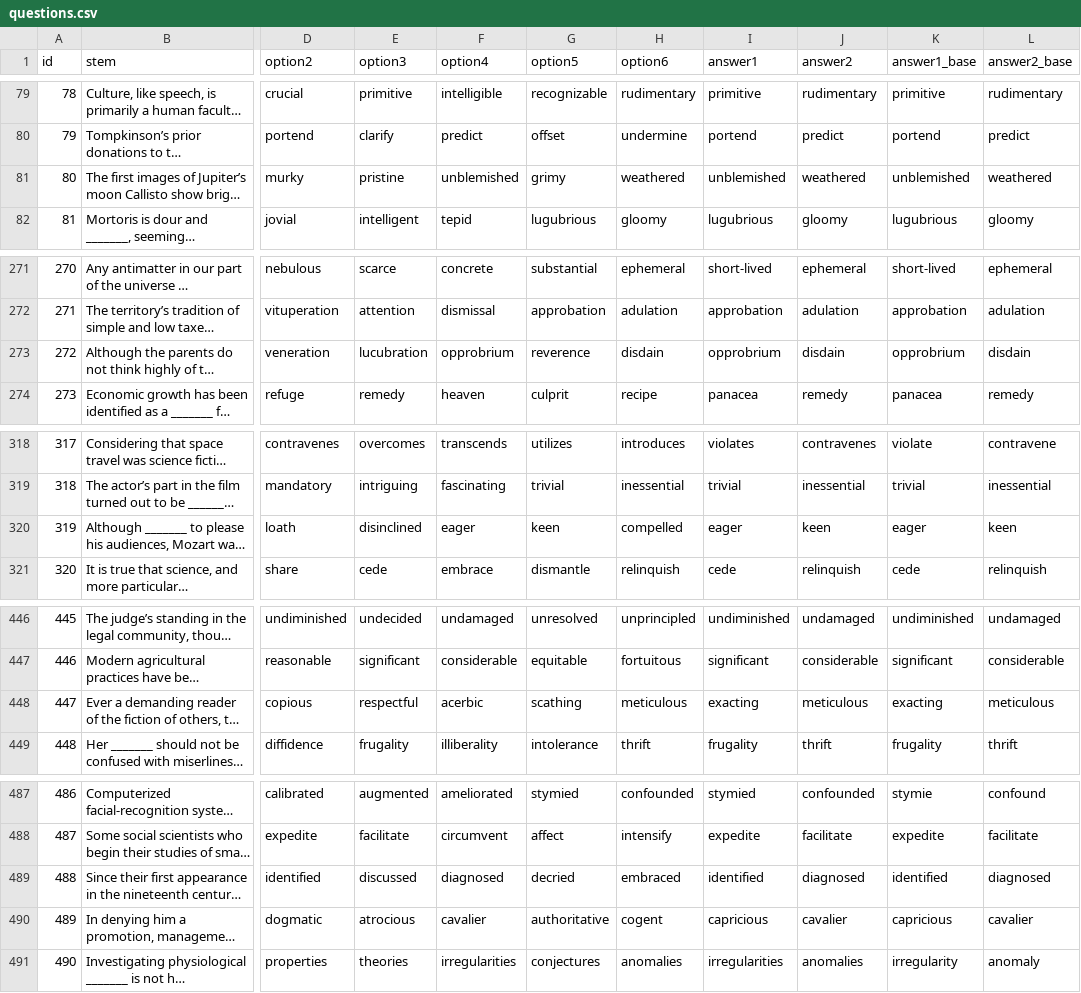
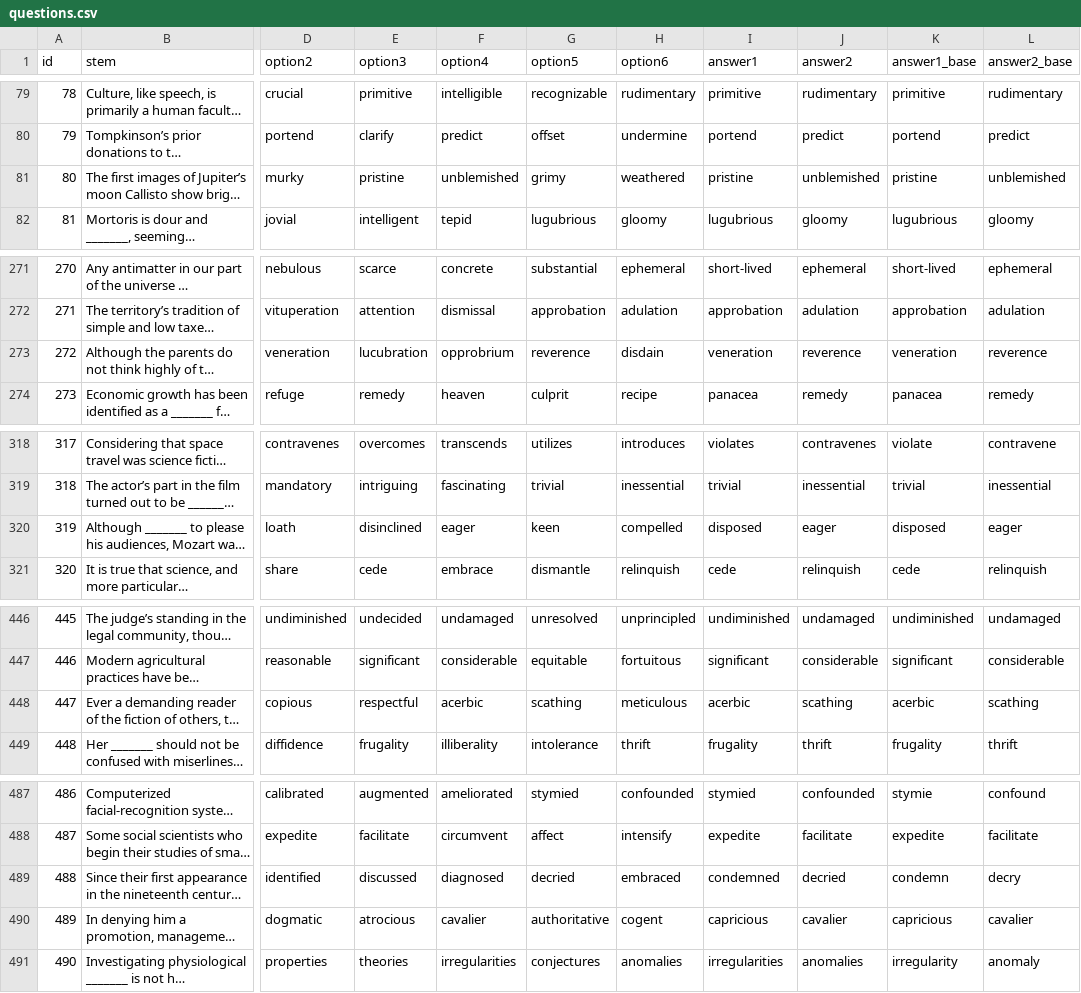
Before and after one commit to pickmiu/gre-select-two, a CSV file: src/data/questions.csv, drawn as a sheet; only a part is shown, gaps mark what is left out; long unchanged cells end in …; the diff covers the shown part only; the diff names each change by its address in the sheet, - before the commit and + after, or states it on an @@ line.

Commit message:
refactor: Optimize answer key by combining ETS official standard answers with user preferred high-precision synonym pairs

```diff
--- a/src/data/questions.csv
+++ b/src/data/questions.csv
-I81 (answer1): unblemished
+I81 (answer1): pristine
-J81 (answer2): weathered
+J81 (answer2): unblemished
-K81 (answer1_base): unblemished
+K81 (answer1_base): pristine
-L81 (answer2_base): weathered
+L81 (answer2_base): unblemished
-I273 (answer1): opprobrium
+I273 (answer1): veneration
-J273 (answer2): disdain
+J273 (answer2): reverence
-K273 (answer1_base): opprobrium
+K273 (answer1_base): veneration
-L273 (answer2_base): disdain
+L273 (answer2_base): reverence
-I320 (answer1): eager
+I320 (answer1): disposed
-J320 (answer2): keen
+J320 (answer2): eager
-K320 (answer1_base): eager
+K320 (answer1_base): disposed
-L320 (answer2_base): keen
+L320 (answer2_base): eager
-I448 (answer1): exacting
+I448 (answer1): acerbic
-J448 (answer2): meticulous
+J448 (answer2): scathing
-K448 (answer1_base): exacting
+K448 (answer1_base): acerbic
-L448 (answer2_base): meticulous
+L448 (answer2_base): scathing
-I489 (answer1): identified
+I489 (answer1): condemned
-J489 (answer2): diagnosed
+J489 (answer2): decried
-K489 (answer1_base): identified
+K489 (answer1_base): condemn
-L489 (answer2_base): diagnosed
+L489 (answer2_base): decry
```
Also changed, not shown: 75 edited cells elsewhere in this file.
